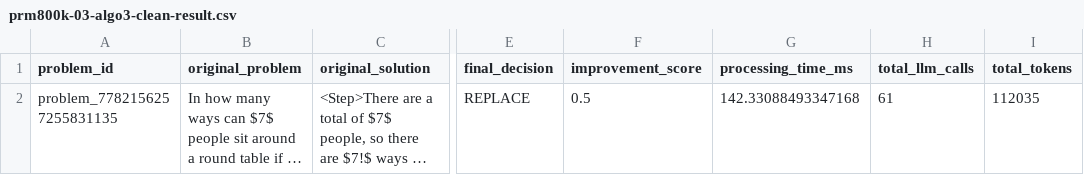
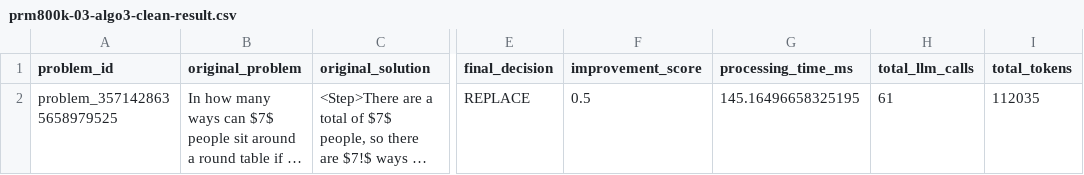
Before and after one commit to eugeniusms/textgrad-TextualVerifier, a CSV file: evaluation/deep_experiment/results/prm800k-03-algo3-clean-result.csv, drawn as a sheet; only a part is shown, gaps mark what is left out; long unchanged cells end in …; the diff names each change by its address in the sheet, - before the commit and + after, or states it on an @@ line.

Commit message:
feat: result

```diff
--- a/evaluation/deep_experiment/results/prm800k-03-algo3-clean-result.csv
+++ b/evaluation/deep_experiment/results/prm800k-03-algo3-clean-result.csv
-A2 (problem_id): problem_7782156257255831135
+A2 (problem_id): problem_3571428635658979525
-G2 (processing_time_ms): 142.33088493347168
+G2 (processing_time_ms): 145.16496658325195
```
Also changed, not shown: 1 other file.
